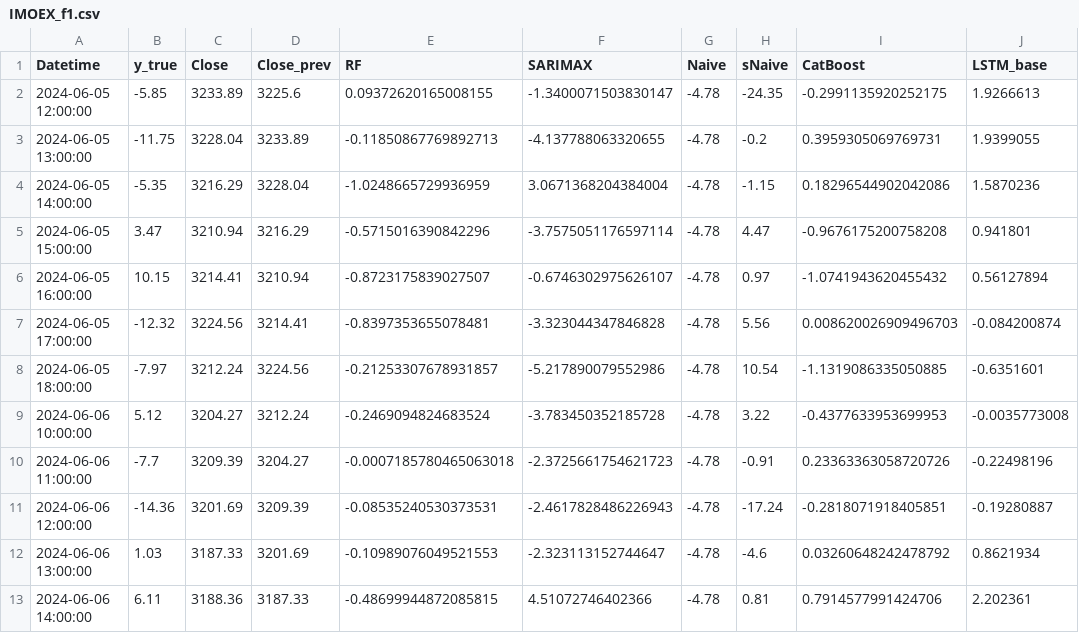
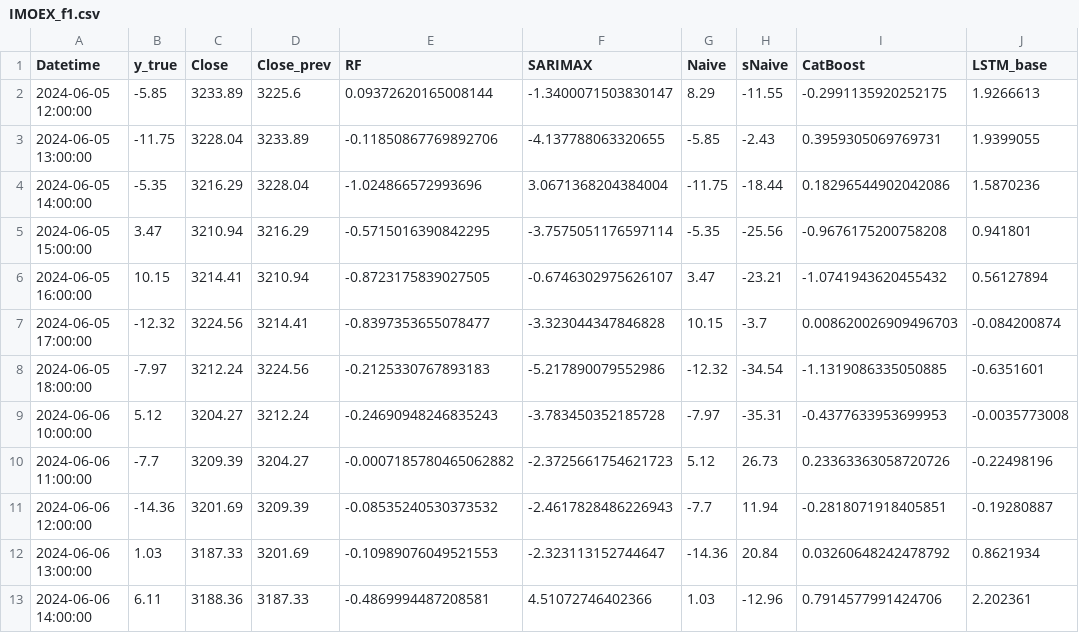
Before and after one commit to ssoerov/comparative-analysis-ml-stock-market-indicators, a CSV file: outputs/preds/IMOEX_f1.csv, drawn as a sheet; only a part is shown; the diff names each change by its address in the sheet, - before the commit and + after, or states it on an @@ line.

```diff
--- a/outputs/preds/IMOEX_f1.csv
+++ b/outputs/preds/IMOEX_f1.csv
-E2 (RF): 0.09372620165008155
+E2 (RF): 0.09372620165008144
-G2 (Naive): -4.78
+G2 (Naive): 8.29
-H2 (sNaive): -24.35
+H2 (sNaive): -11.55
-E3 (RF): -0.11850867769892713
+E3 (RF): -0.11850867769892706
-G3 (Naive): -4.78
+G3 (Naive): -5.85
-H3 (sNaive): -0.2
+H3 (sNaive): -2.43
-E4 (RF): -1.0248665729936959
+E4 (RF): -1.024866572993696
-G4 (Naive): -4.78
+G4 (Naive): -11.75
-H4 (sNaive): -1.15
+H4 (sNaive): -18.44
-E5 (RF): -0.5715016390842296
+E5 (RF): -0.5715016390842295
-G5 (Naive): -4.78
+G5 (Naive): -5.35
-H5 (sNaive): 4.47
+H5 (sNaive): -25.56
-E6 (RF): -0.8723175839027507
+E6 (RF): -0.8723175839027505
-G6 (Naive): -4.78
+G6 (Naive): 3.47
-H6 (sNaive): 0.97
+H6 (sNaive): -23.21
-E7 (RF): -0.8397353655078481
+E7 (RF): -0.8397353655078477
-G7 (Naive): -4.78
+G7 (Naive): 10.15
-H7 (sNaive): 5.56
+H7 (sNaive): -3.7
-E8 (RF): -0.21253307678931857
+E8 (RF): -0.2125330767893183
-G8 (Naive): -4.78
+G8 (Naive): -12.32
-H8 (sNaive): 10.54
+H8 (sNaive): -34.54
-E9 (RF): -0.2469094824683524
+E9 (RF): -0.24690948246835243
-G9 (Naive): -4.78
+G9 (Naive): -7.97
-H9 (sNaive): 3.22
+H9 (sNaive): -35.31
-E10 (RF): -0.0007185780465063018
+E10 (RF): -0.0007185780465062882
-G10 (Naive): -4.78
+G10 (Naive): 5.12
-H10 (sNaive): -0.91
+H10 (sNaive): 26.73
-E11 (RF): -0.08535240530373531
+E11 (RF): -0.08535240530373532
-G11 (Naive): -4.78
+G11 (Naive): -7.7
-H11 (sNaive): -17.24
+H11 (sNaive): 11.94
-G12 (Naive): -4.78
+G12 (Naive): -14.36
-H12 (sNaive): -4.6
+H12 (sNaive): 20.84
-E13 (RF): -0.48699944872085815
+E13 (RF): -0.4869994487208581
-G13 (Naive): -4.78
+G13 (Naive): 1.03
-H13 (sNaive): 0.81
+H13 (sNaive): -12.96
```
Also changed, not shown: outputs/consolidated/dm_test_pairs_metrics.csv, outputs/dm_test_pairs.csv, 34 other files.
